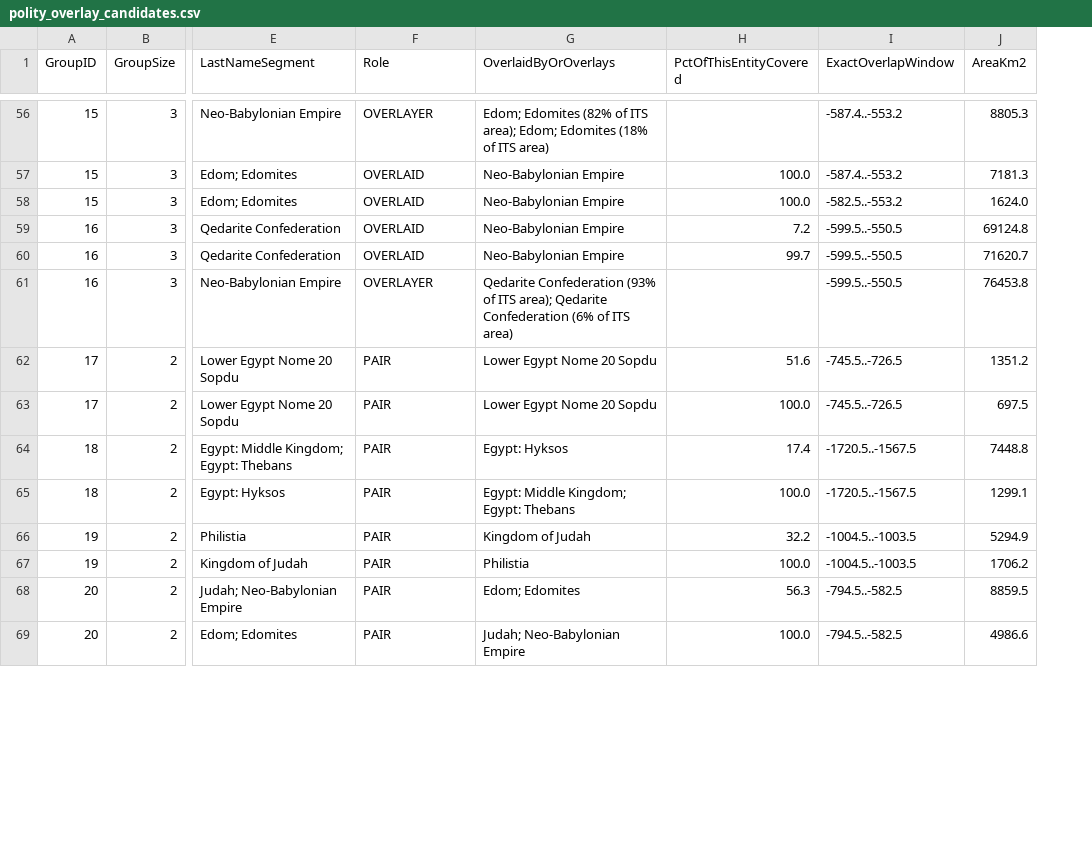
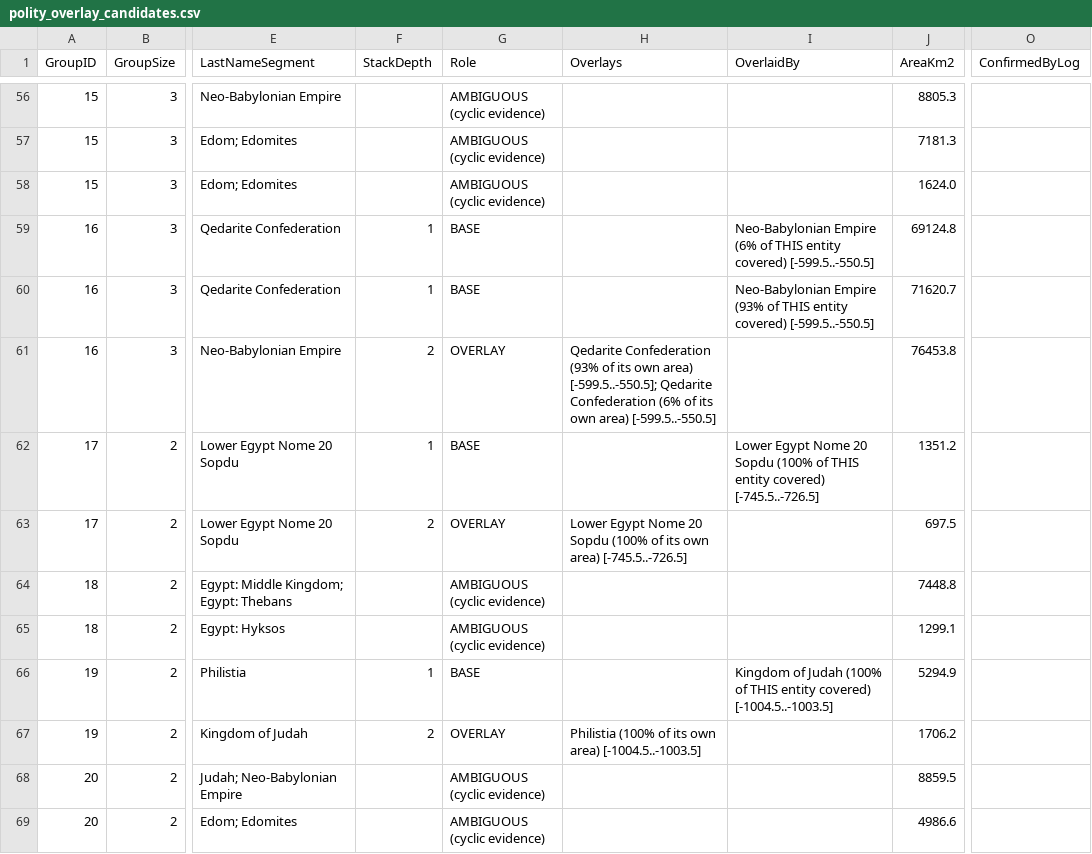
Before and after one commit to cgsoares49/historical-map-viewer, a CSV file: mapper/exports/polity_overlay_candidates.csv, drawn as a sheet; only a part is shown, gaps mark what is left out; removed rows and columns are numbered as before the commit, all else as after; the diff covers the shown part only; the diff names each change by its address in the sheet, - before the commit and + after, or states it on an @@ line.

```diff
--- a/mapper/exports/polity_overlay_candidates.csv
+++ b/mapper/exports/polity_overlay_candidates.csv
+column F (StackDepth), rows 59-67: 1 | 1 | 2 | 1 | 2 |  |  | 1 | 2
-column G (OverlaidByOrOverlays), rows 56-69: Edom; Edomites (82% of ITS area); Edom; Edomites (18% of ITS area) | Neo-Babylonian Empire | Neo-Babylonian Empire | Neo-Babylonian Empire | Neo-Babylonian Empire | Qedarite Confederation (93% of ITS area); Qedarite Confederation (6% of ITS area) | Lower Egypt Nome 20 Sopdu | Lower Egypt Nome 20 Sopdu | Egypt: Hyksos | Egypt: Middle Kingdom; Egypt: Thebans | Kingdom of Judah | Philistia | Edom; Edomites | Judah; Neo-Babylonian Empire
-column H (PctOfThisEntityCovered), rows 57-69: 100.0 | 100.0 | 7.2 | 99.7 |  | 51.6 | 100.0 | 17.4 | 100.0 | 32.2 | 100.0 | 56.3 | 100.0
-column I (ExactOverlapWindow), rows 56-69: -587.4..-553.2 | -587.4..-553.2 | -582.5..-553.2 | -599.5..-550.5 | -599.5..-550.5 | -599.5..-550.5 | -745.5..-726.5 | -745.5..-726.5 | -1720.5..-1567.5 | -1720.5..-1567.5 | -1004.5..-1003.5 | -1004.5..-1003.5 | -794.5..-582.5 | -794.5..-582.5
+column H (Overlays), rows 61-67: Qedarite Confederation (93% of its own area) [-599.5..-550.5]; Qedarite Confederation (6% of its own area) [-599.5..-550.5] |  | Lower Egypt Nome 20 Sopdu (100% of its own area) [-745.5..-726.5] |  |  |  | Philistia (100% of its own area) [-1004.5..-1003.5]
+column I (OverlaidBy), rows 59-66: Neo-Babylonian Empire (6% of THIS entity covered) [-599.5..-550.5] | Neo-Babylonian Empire (93% of THIS entity covered) [-599.5..-550.5] |  | Lower Egypt Nome 20 Sopdu (100% of THIS entity covered) [-745.5..-726.5] |  |  |  | Kingdom of Judah (100% of THIS entity covered) [-1004.5..-1003.5]
+column O (ConfirmedByLog), empty
-G56 (Role): OVERLAYER
+G56 (Role): AMBIGUOUS (cyclic evidence)
-G57:G58 (Role): OVERLAID
+G57:G58 (Role): AMBIGUOUS (cyclic evidence)
-G59:G60 (Role): OVERLAID
+G59:G60 (Role): BASE
-G61 (Role): OVERLAYER
+G61 (Role): OVERLAY
-G62 (Role): PAIR
+G62 (Role): BASE
-G63 (Role): PAIR
+G63 (Role): OVERLAY
-G64:G65 (Role): PAIR
+G64:G65 (Role): AMBIGUOUS (cyclic evidence)
-G66 (Role): PAIR
+G66 (Role): BASE
-G67 (Role): PAIR
+G67 (Role): OVERLAY
-G68:G69 (Role): PAIR
+G68:G69 (Role): AMBIGUOUS (cyclic evidence)
```
Also changed, not shown: 82 edited cells elsewhere in this file, 1 other file.
